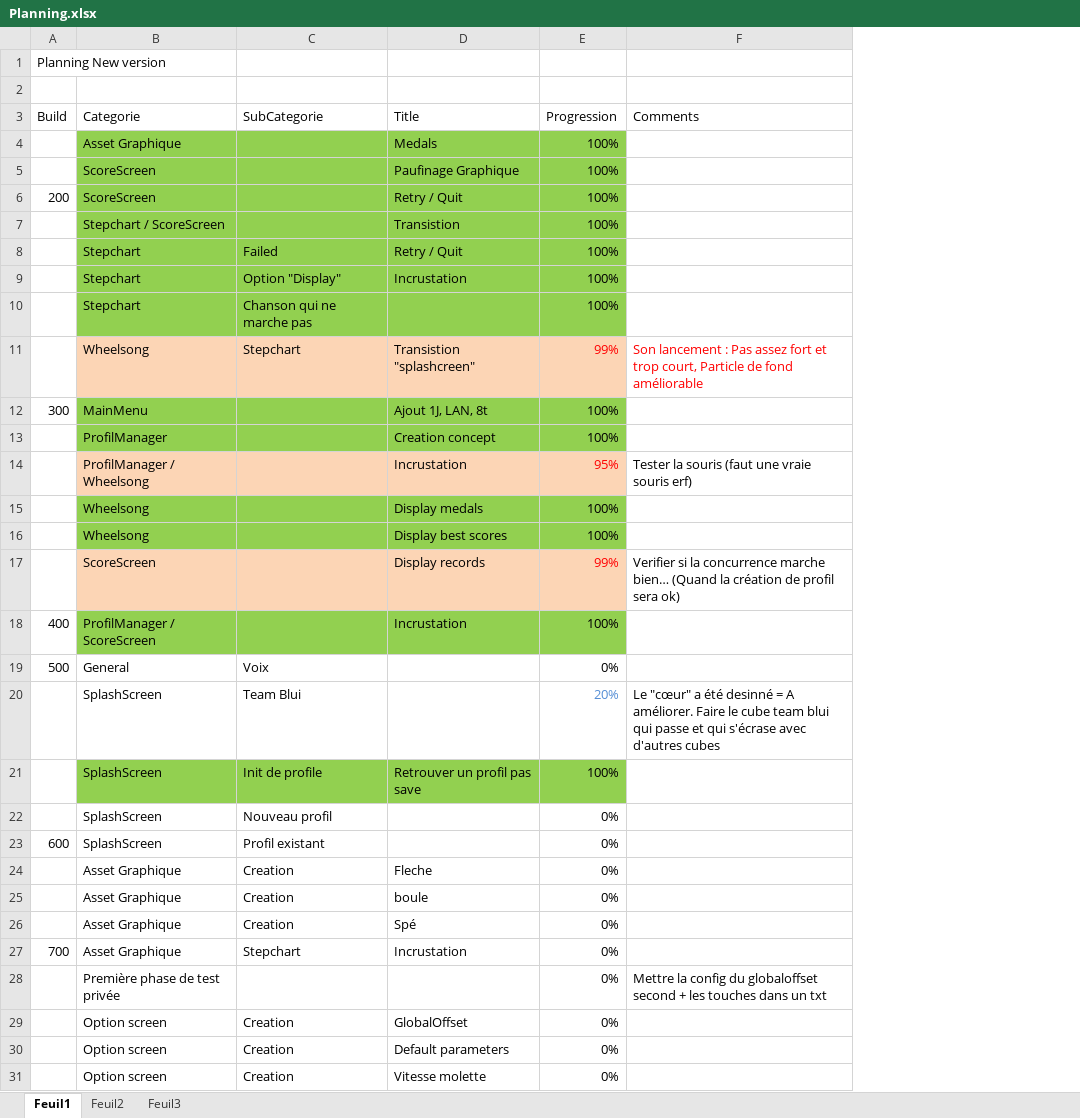
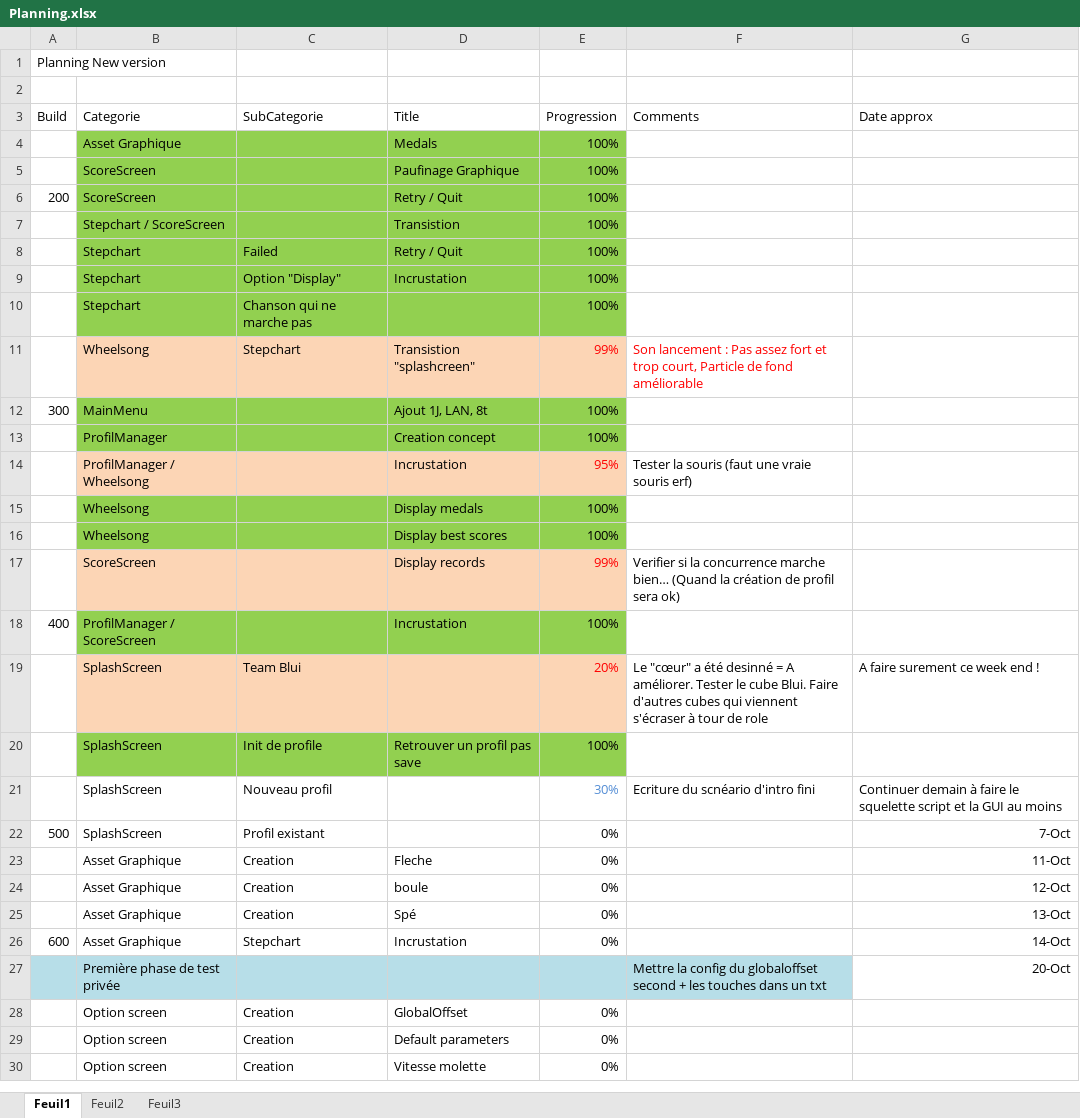
Before and after one commit to BenouKat/Unity-ITGHD, an Excel workbook: Planning.xlsx, sheet Feuil1, drawn as a sheet; only a part is shown; values as stored, in another font and other column widths than the file's, no borders; removed rows and columns are numbered as before the commit, all else as after; the diff covers the shown part only; the diff names each change by its address in the sheet, - before the commit and + after, or states it on an @@ line.

Commit message:
[Build 402] [Update] [Not compiled] Progression légère sur le cube a tester Ecriture du scenar d'intro
Signed-off-by: Benoukat <ben.goze@gmail.com>

```diff
--- a/Planning.xlsx (sheet Feuil1)
+++ b/Planning.xlsx (sheet Feuil1)
+column G (Date approx), rows 19-27: A faire surement ce week end ! |  | Continuer demain à faire le squelette script et la GUI au moins | 7-Oct | 11-Oct | 12-Oct | 13-Oct | 14-Oct | 20-Oct
-row 19: 500 | General | Voix |  | 0%
-B19:E19 fill: none
+B19:E19 fill: #FCD5B5
-E19 text colour: #558ED5
+E19 text colour: #FF0000
-F19 (Comments): …A améliorer. Faire le cube team blui qui passe et qui s'écrase avec d'autres cubes
+F19 (Comments): …A améliorer. Tester le cube Blui. Faire d'autres cubes qui viennent s'écraser à tour de role
-E21 (Progression): 0%
+E21 (Progression): 30%
-E21 text colour: black
+E21 text colour: #558ED5
-F21 (Comments): (empty)
+F21 (Comments): Ecriture du scnéario d'intro fini
-A22 (Build): 600
+A22 (Build): 500
-A26 (Build): 700
+A26 (Build): 600
-A27:F27 fill: none
+A27:F27 fill: #B7DEE8
-E27 (Progression): 0%
+E27 (Progression): (empty)
```
Also changed, not shown: 3 added rows, 1 removed row, 6 edited cells and cell formats elsewhere in this sheet, 5 other files.
